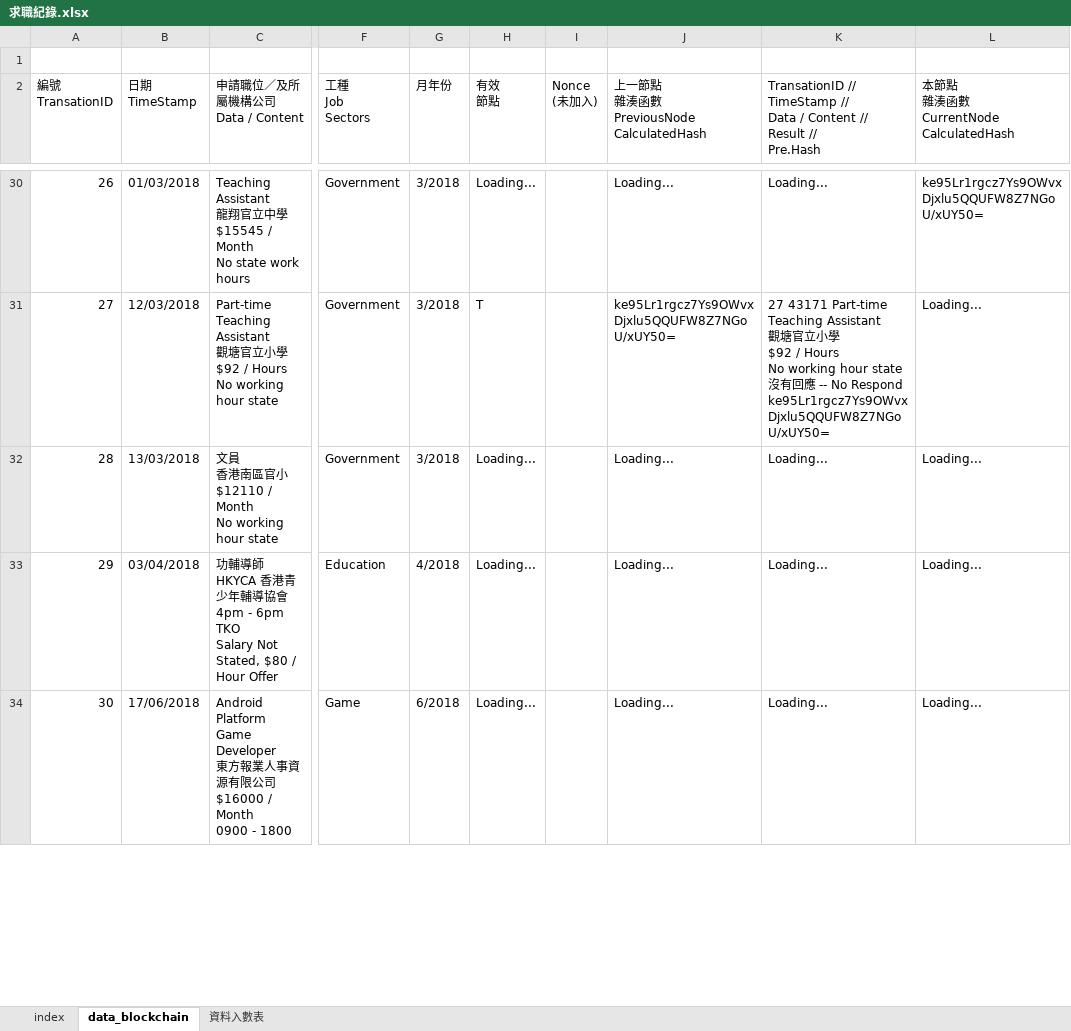
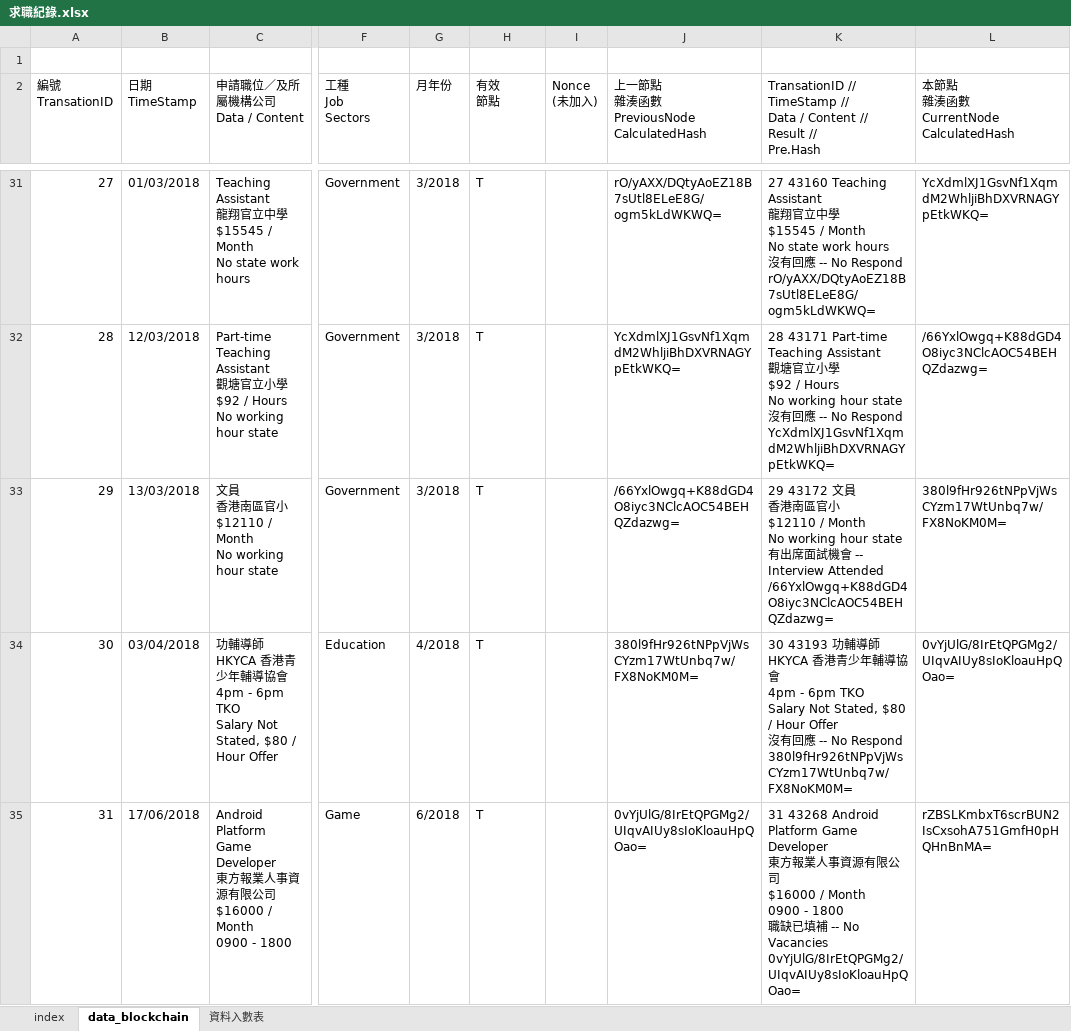
Before and after one commit to nelsonlan01/record_aligment_excel_system, an Excel workbook: 求職紀錄.xlsx, sheet data_blockchain, drawn as a sheet; only a part is shown, gaps mark what is left out; values as stored, in another font and other column widths than the file's, no cell formats; charts and pictures and conditional formats not drawn; addresses are those after the commit; ↵ is a line break in a cell; the diff covers the shown part only; the diff names each change by its address in the sheet, - before the commit and + after, or states it on an @@ line.

```diff
--- a/求職紀錄.xlsx (sheet data_blockchain)
+++ b/求職紀錄.xlsx (sheet data_blockchain)
@@ column A (編號 TransationID) renumbered between rows 22 and 117 @@
-H31 (有效 節點): Loading...
+H31 (有效 節點): T
-J31: Loading...
+J31: rO/yAXX/DQtyAoEZ18B7sUtl8ELeE8G/ogm5kLdWKWQ=
-K31: Loading...
+K31: 27 43160 Teaching Assistant ↵ 龍翔官立中學 ↵ $15545 / Month ↵ No state work hours ↵ 沒有回應 -- No Respond rO/yAXX/DQtyAoEZ18B7sUtl8ELeE8G/ogm5kLdWKWQ=
-L31: ke95Lr1rgcz7Ys9OWvxDjxlu5QQUFW8Z7NGoU/xUY50=
+L31: YcXdmlXJ1GsvNf1XqmdM2WhljiBhDXVRNAGYpEtkWKQ=
-J32: ke95Lr1rgcz7Ys9OWvxDjxlu5QQUFW8Z7NGoU/xUY50=
+J32: YcXdmlXJ1GsvNf1XqmdM2WhljiBhDXVRNAGYpEtkWKQ=
-K32: 27 43171 Part-time Teaching Assistant ↵ 觀塘官立小學 ↵ $92 / Hours ↵ No working hour state ↵ 沒有回應 -- No Respond ke95Lr1rgcz7Ys9OWvxDjxlu5QQUFW8Z7NGoU/xUY50=
+K32: 28 43171 Part-time Teaching Assistant ↵ 觀塘官立小學 ↵ $92 / Hours ↵ No working hour state ↵ 沒有回應 -- No Respond YcXdmlXJ1GsvNf1XqmdM2WhljiBhDXVRNAGYpEtkWKQ=
-L32: Loading...
+L32: /66YxlOwgq+K88dGD4O8iyc3NClcAOC54BEHQZdazwg=
-H33:H35 (有效 節點): Loading...
+H33:H35 (有效 節點): T
-J33: Loading...
+J33: /66YxlOwgq+K88dGD4O8iyc3NClcAOC54BEHQZdazwg=
-K33: Loading...
+K33: 29 43172 文員 ↵ 香港南區官小 ↵ $12110 / Month ↵ No working hour state 有出席面試機會 -- Interview Attended /66YxlOwgq+K88dGD4O8iyc3NClcAOC54BEHQZdazwg=
-L33: Loading...
+L33: 380l9fHr926tNPpVjWsCYzm17WtUnbq7w/FX8NoKM0M=
-J34: Loading...
+J34: 380l9fHr926tNPpVjWsCYzm17WtUnbq7w/FX8NoKM0M=
-K34: Loading...
+K34: 30 43193 功輔導師 ↵ HKYCA 香港青少年輔導協會 ↵ 4pm - 6pm TKO ↵ Salary Not Stated, $80 / Hour Offer ↵ 沒有回應 -- No Respond 380l9fHr926tNPpVjWsCYzm17WtUnbq7w/FX8NoKM0M=
-L34: Loading...
+L34: 0vYjUlG/8IrEtQPGMg2/UIqvAIUy8sIoKloauHpQOao=
-J35: Loading...
+J35: 0vYjUlG/8IrEtQPGMg2/UIqvAIUy8sIoKloauHpQOao=
-K35: Loading...
+K35: 31 43268 Android Platform Game Developer ↵ 東方報業人事資源有限公司 ↵ $16000 / Month ↵ 0900 - 1800 ↵ 職缺已填補 -- No Vacancies 0vYjUlG/8IrEtQPGMg2/UIqvAIUy8sIoKloauHpQOao=
-L35: Loading...
+L35: rZBSLKmbxT6scrBUN2IsCxsohA751GmfH0pHQHnBnMA=
```
Also changed, not shown: 6 added rows and 333 edited cells elsewhere in this sheet, sheet index, sheet 資料入數表, cell formats, formulas that keep their value.
